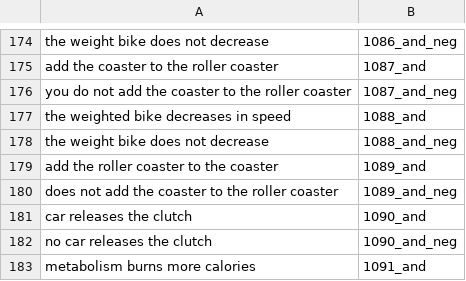
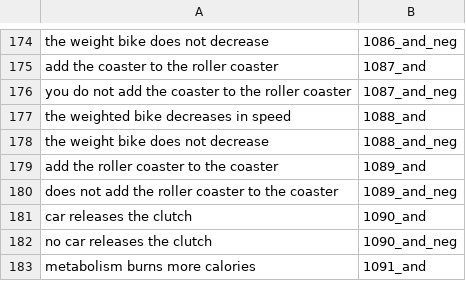
Before and after one commit to ZeyiLiao/longtail, a CSV file: longtail_data/generated_data/property_centric/wo_m_gptj_6b.csv, drawn as a sheet; only a part is shown, gaps mark what is left out; the diff covers the shown part only.

```diff
--- a/longtail_data/generated_data/property_centric/wo_m_gptj_6b.csv
+++ b/longtail_data/generated_data/property_centric/wo_m_gptj_6b.csv
@@ -179,3 +179,3 @@ the weight bike does not decrease,1088_and_neg
 add the roller coaster to the coaster,1089_and
-does not add the coaster to the roller coaster,1089_and_neg
+does not add the roller coaster to the coaster,1089_and_neg
 car releases the clutch,1090_and
```
Also changed, not shown: 6 edited cells elsewhere in this file, longtail_data/generated_data/property_centric/wo_m_gpt2_large.csv, longtail_data/generated_data/property_centric/wo_m_gpt2_xl_vanilla.csv, 4 other files.
